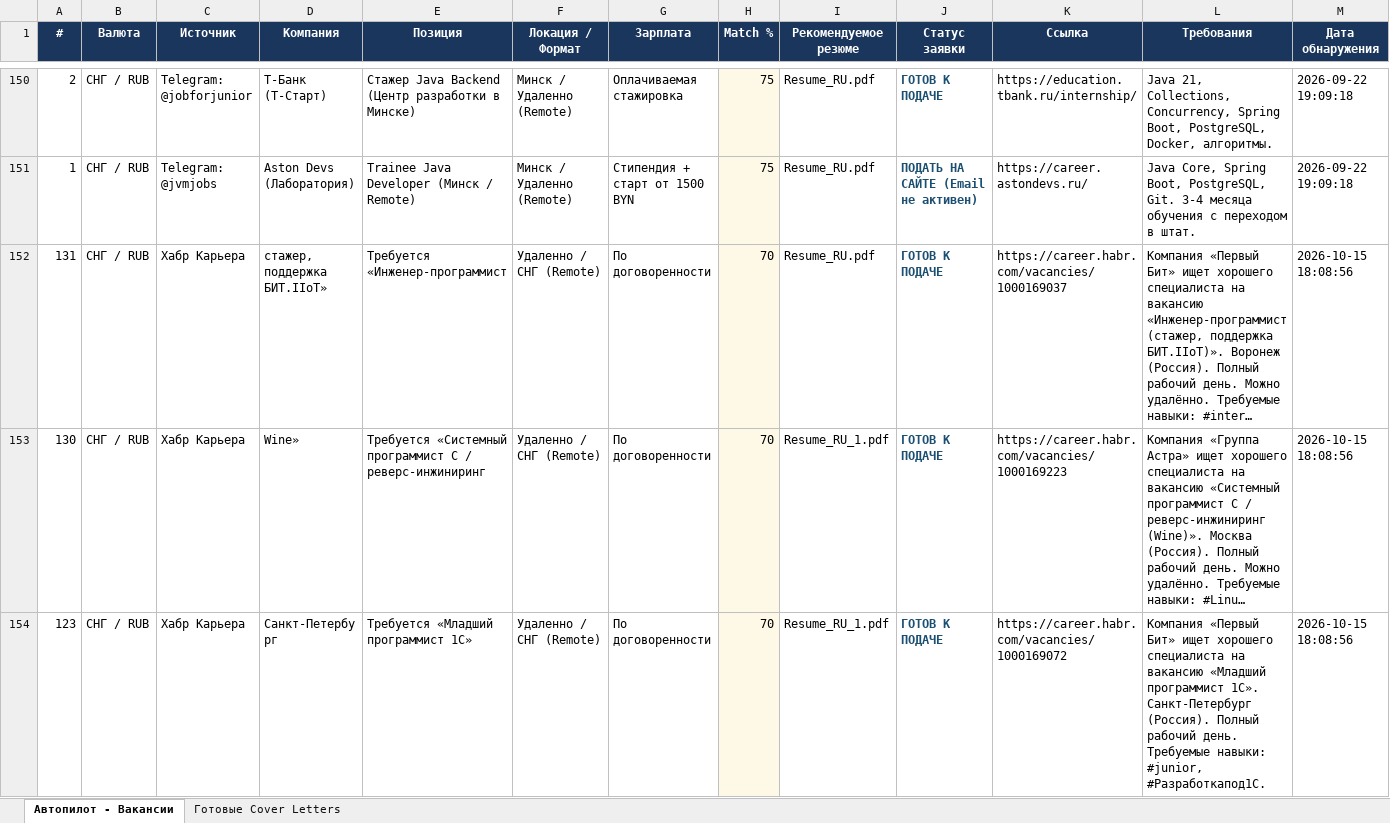
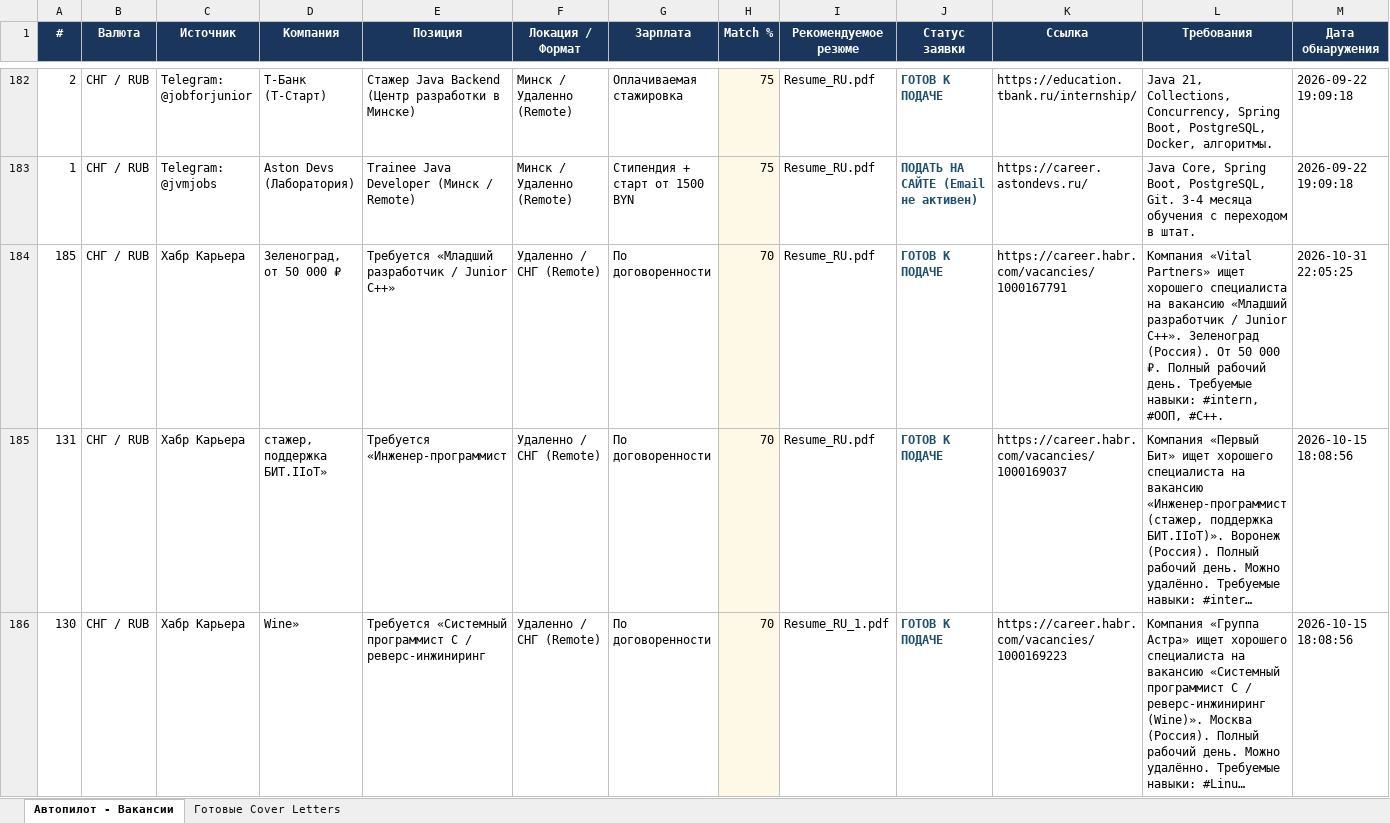
Before and after one commit to CHIKOJgg/job-hunter-autopilot, an Excel workbook: Вакансии_Автопилот_Live.xlsx, sheet Автопилот - Вакансии, drawn as a sheet; only a part is shown, gaps mark what is left out; the shorter side is filled out with more unchanged rows; long unchanged cells end in …; values as stored, in another font and other column widths than the file's, no borders; the diff covers the shown part only; the diff names each change by its address in the sheet, - before the commit and + after, or states it on an @@ line.

```diff
--- a/Вакансии_Автопилот_Live.xlsx (sheet Автопилот - Вакансии)
+++ b/Вакансии_Автопилот_Live.xlsx (sheet Автопилот - Вакансии)
+row 184: 185 | СНГ / RUB | Хабр Карьера | Зеленоград, от 50 000 ₽ | Требуется «Младший разработчик / Junior C++» | Удаленно / СНГ (Remote) | По договоренности | 70 | Resume_RU.pdf | ГОТОВ К ПОДАЧЕ | https://career.habr.com/vacancies/1000167791 | Компания «Vital Partners» ищет хорошего специалиста на вакансию «Младший разработчик / Junior C++». Зеленоград (Россия). От 50 000 ₽. Полный рабочий день. Требуемые навыки: #intern, #ООП, #C++. | 2026-10-31 22:05:25
```
Also changed, not shown: 32 added rows elsewhere in this sheet, sheet Готовые Cover Letters, 3 other files.
